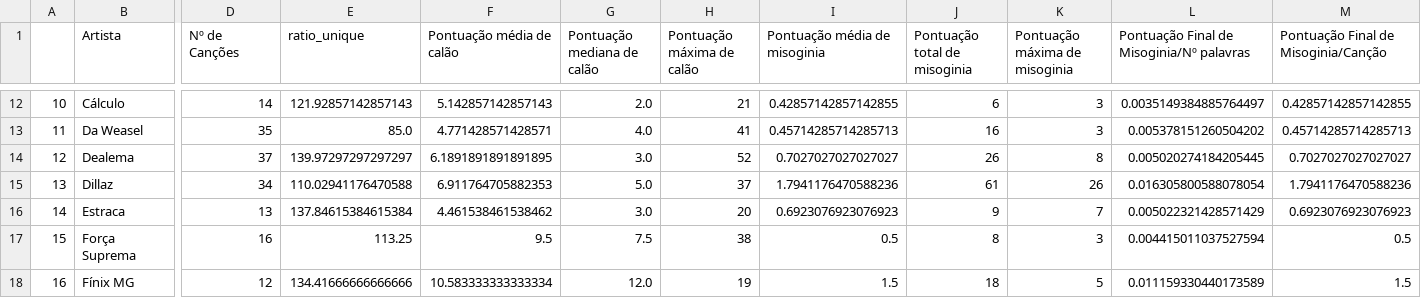
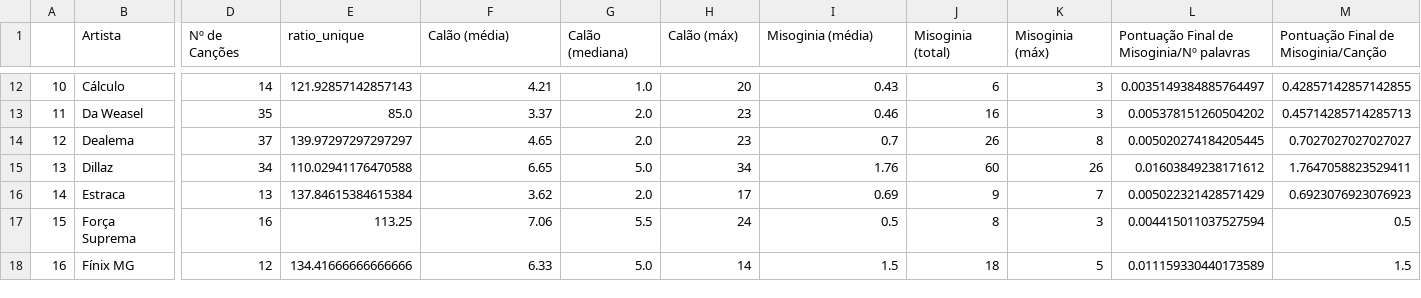
Before and after one commit to InterruptorPt/misonia-hip-hop-tuga, a CSV file: classificação_final.csv, drawn as a sheet; only a part is shown, gaps mark what is left out; the diff covers the shown part only; the diff names each change by its address in the sheet, - before the commit and + after, or states it on an @@ line.

```diff
--- a/classificação_final.csv
+++ b/classificação_final.csv
-F1: Pontuação média de calão
+F1: Calão (média)
-G1: Pontuação mediana de calão
+G1: Calão (mediana)
-H1: Pontuação máxima de calão
+H1: Calão (máx)
-I1: Pontuação média de misoginia
+I1: Misoginia (média)
-J1: Pontuação total de misoginia
+J1: Misoginia (total)
-K1: Pontuação máxima de misoginia
+K1: Misoginia (máx)
-F12 (Calão (média)): 5.142857142857143
+F12 (Calão (média)): 4.21
-G12 (Calão (mediana)): 2.0
+G12 (Calão (mediana)): 1.0
-H12 (Calão (máx)): 21
+H12 (Calão (máx)): 20
-I12 (Misoginia (média)): 0.42857142857142855
+I12 (Misoginia (média)): 0.43
-F13 (Calão (média)): 4.771428571428571
+F13 (Calão (média)): 3.37
-G13 (Calão (mediana)): 4.0
+G13 (Calão (mediana)): 2.0
-H13 (Calão (máx)): 41
+H13 (Calão (máx)): 23
-I13 (Misoginia (média)): 0.45714285714285713
+I13 (Misoginia (média)): 0.46
-F14 (Calão (média)): 6.1891891891891895
+F14 (Calão (média)): 4.65
-G14 (Calão (mediana)): 3.0
+G14 (Calão (mediana)): 2.0
-H14 (Calão (máx)): 52
+H14 (Calão (máx)): 23
-I14 (Misoginia (média)): 0.7027027027027027
+I14 (Misoginia (média)): 0.7
-F15 (Calão (média)): 6.911764705882353
+F15 (Calão (média)): 6.65
-H15 (Calão (máx)): 37
+H15 (Calão (máx)): 34
-I15 (Misoginia (média)): 1.7941176470588236
+I15 (Misoginia (média)): 1.76
-J15 (Misoginia (total)): 61
+J15 (Misoginia (total)): 60
-L15: 0.016305800588078054
+L15: 0.01603849238171612
-M15: 1.7941176470588236
+M15: 1.7647058823529411
-F16 (Calão (média)): 4.461538461538462
+F16 (Calão (média)): 3.62
-G16 (Calão (mediana)): 3.0
+G16 (Calão (mediana)): 2.0
-H16 (Calão (máx)): 20
+H16 (Calão (máx)): 17
-I16 (Misoginia (média)): 0.6923076923076923
+I16 (Misoginia (média)): 0.69
-F17 (Calão (média)): 9.5
+F17 (Calão (média)): 7.06
-G17 (Calão (mediana)): 7.5
+G17 (Calão (mediana)): 5.5
-H17 (Calão (máx)): 38
+H17 (Calão (máx)): 24
-F18 (Calão (média)): 10.583333333333334
+F18 (Calão (média)): 6.33
-G18 (Calão (mediana)): 12.0
+G18 (Calão (mediana)): 5.0
-H18 (Calão (máx)): 19
+H18 (Calão (máx)): 14
```
Also changed, not shown: 132 edited cells elsewhere in this file, contagem_calão_todo.csv, 1 other file.
